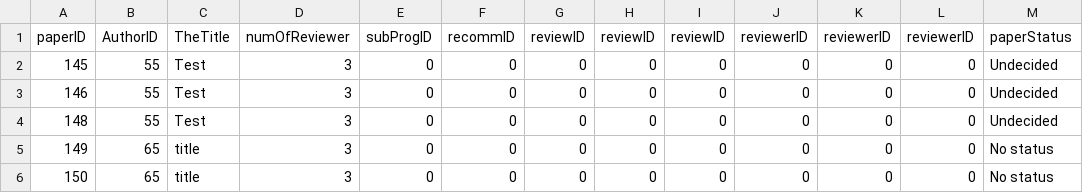
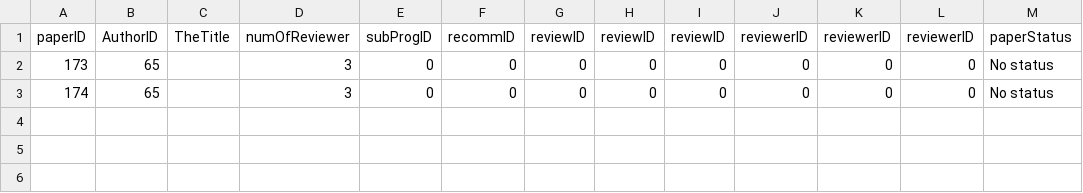
Before and after one commit to mhswelam/ConferenceManagerProject, a CSV file: paper.csv, drawn as a sheet.

Commit message:
updated EditPaper SubmitPaper and Unsubmit paper classes.

```diff
--- a/paper.csv
+++ b/paper.csv
@@ -1,6 +1,3 @@
 paperID,AuthorID,TheTitle,numOfReviewer,subProgID,recommID,reviewID,reviewID,reviewID,reviewerID,reviewerID,reviewerID,paperStatus
-145,55,Test,3,0,0,0,0,0,0,0,0,Undecided
-146,55,Test,3,0,0,0,0,0,0,0,0,Undecided
-148,55,Test,3,0,0,0,0,0,0,0,0,Undecided
-149,65,title,3,0,0,0,0,0,0,0,0,No status
-150,65,title,3,0,0,0,0,0,0,0,0,No status
+173,65,,3,0,0,0,0,0,0,0,0,No status
+174,65,,3,0,0,0,0,0,0,0,0,No status
```
Also changed, not shown: 3 other files.
